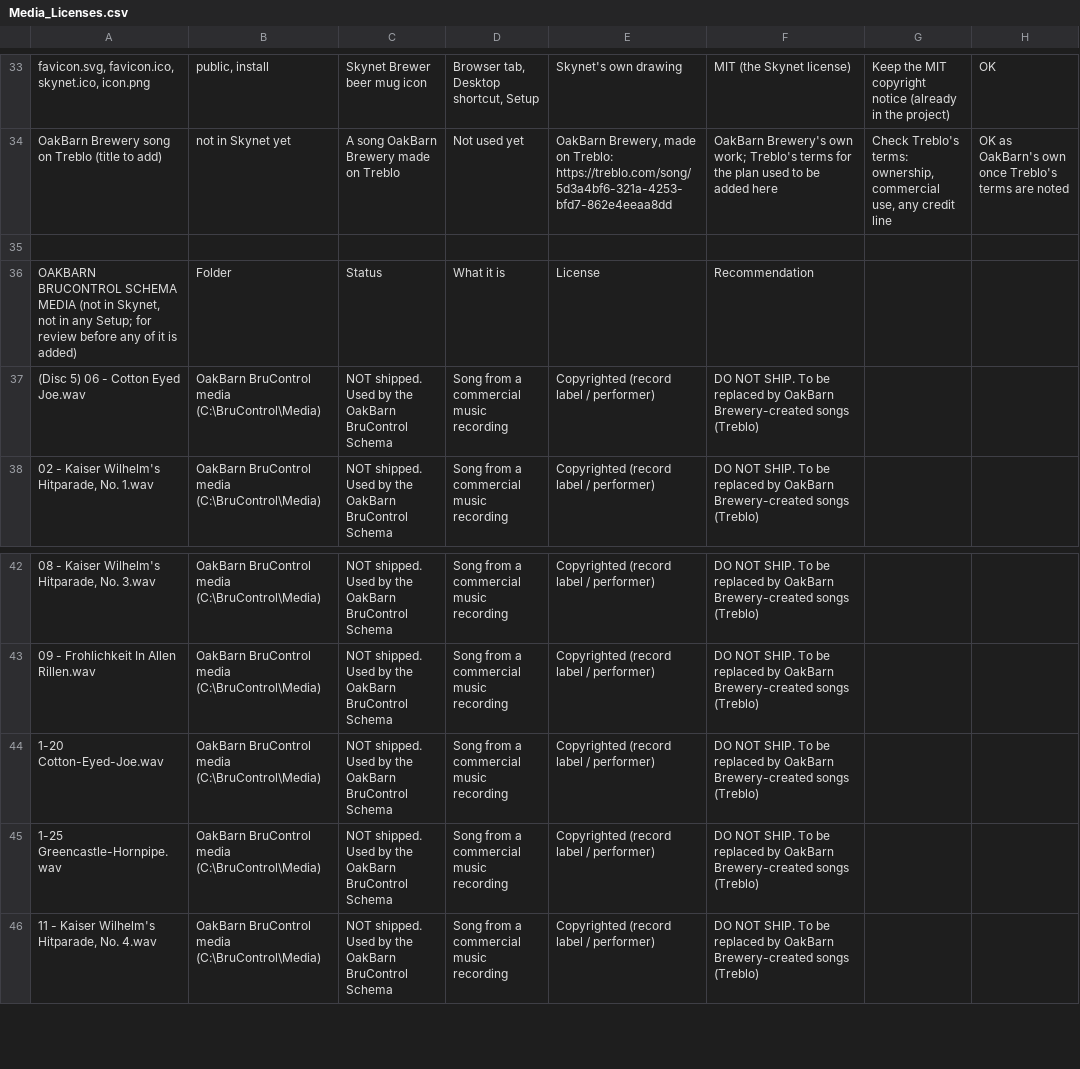
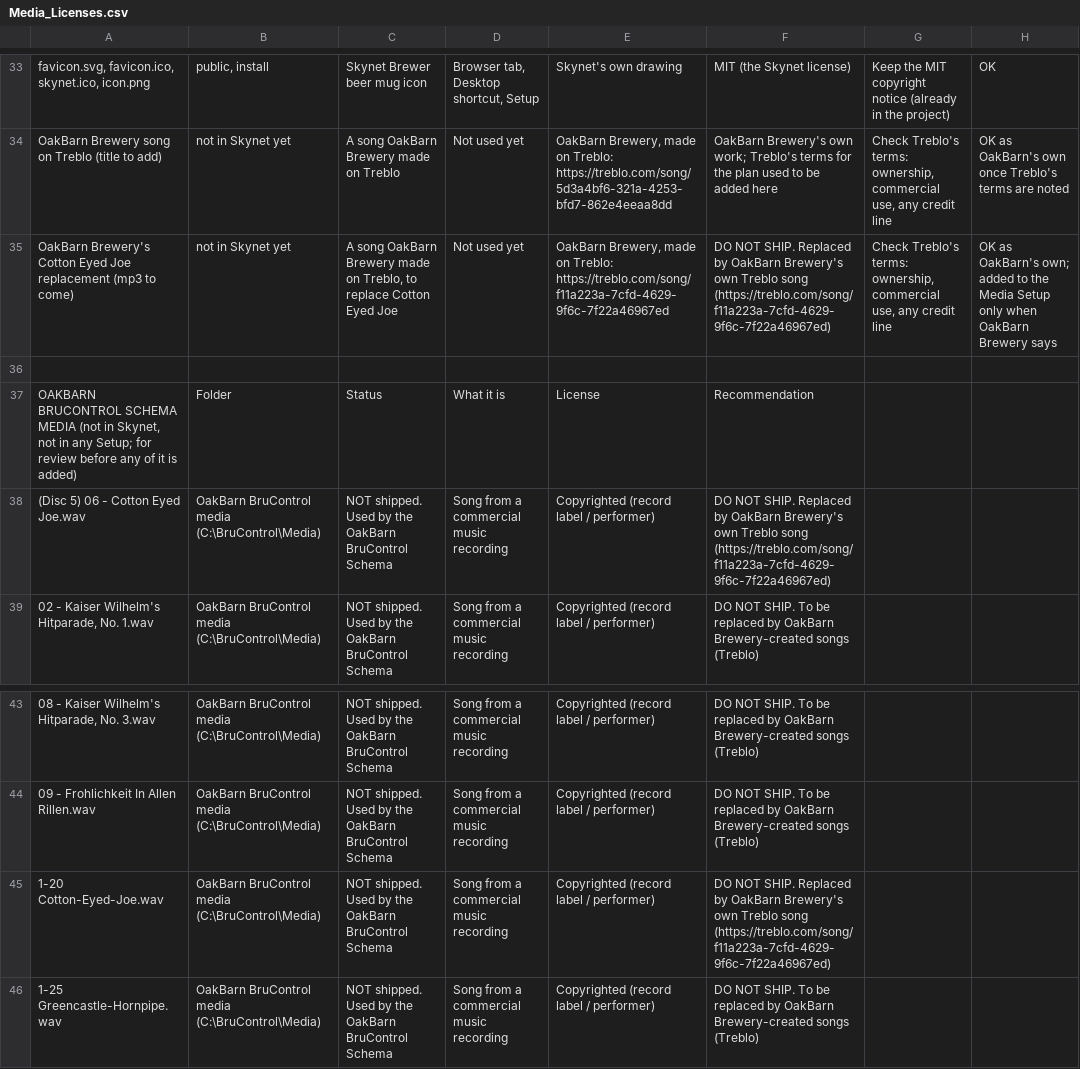
Before and after one commit to oakbarn/Skynet_Brewery, a CSV file: docs/Media_Licenses.csv, drawn as a sheet; only a part is shown, gaps mark what is left out; the shorter side is filled out with more unchanged rows; addresses are those after the commit; the diff names each change by its address in the sheet, - before the commit and + after, or states it on an @@ line.

```diff
--- a/docs/Media_Licenses.csv
+++ b/docs/Media_Licenses.csv
+row 35: OakBarn Brewery's Cotton Eyed Joe replacement (mp3 to come) | not in Skynet yet | A song OakBarn Brewery made on Treblo, to replace Cotton Eyed Joe | Not used yet | OakBarn Brewery, made on Treblo: https://treblo.com/song/f11a223a-7cfd-4629-9f6c-7f22a46967ed | DO NOT SHIP. Replaced by OakBarn Brewery's own Treblo song (https://treblo.com/song/f11a223a-7cfd-4629-9f6c-7f22a46967ed) | Check Treblo's terms: ownership, commercial use, any credit line | OK as OakBarn's own; added to the Media Setup only when OakBarn Brewery says
-F38: …NOT SHIP. To be replaced by OakBarn Brewery-created songs (Treblo)
+F38: …NOT SHIP. Replaced by OakBarn Brewery's own Treblo song (https://treblo.com/song/f11a223a-7cfd-4629-9f6c-7f22a46967ed)
-F45: …NOT SHIP. To be replaced by OakBarn Brewery-created songs (Treblo)
+F45: …NOT SHIP. Replaced by OakBarn Brewery's own Treblo song (https://treblo.com/song/f11a223a-7cfd-4629-9f6c-7f22a46967ed)
```
